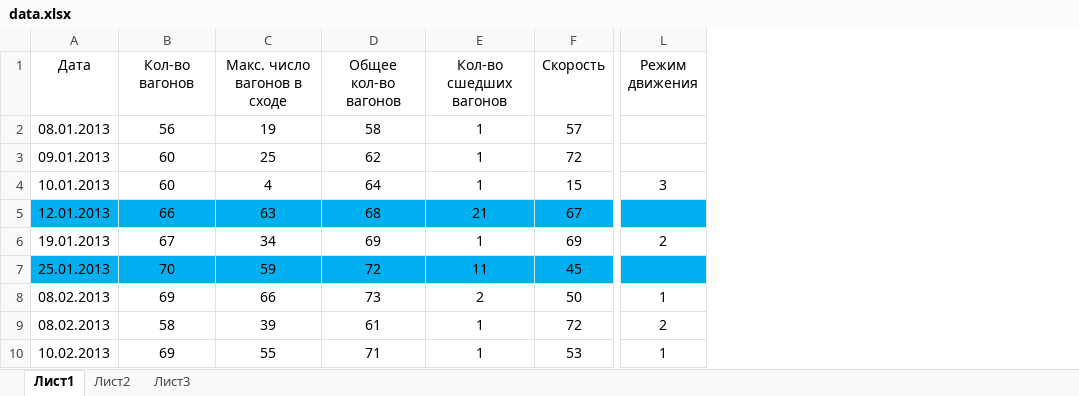
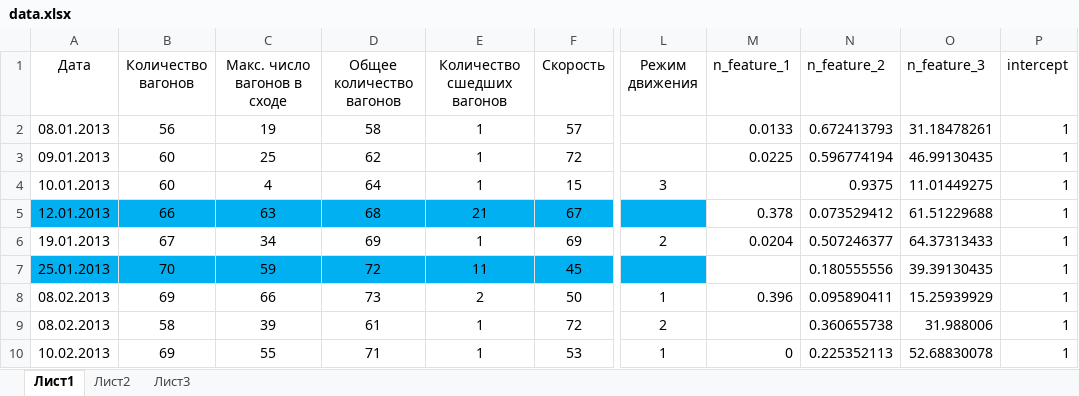
Before and after one commit to KorolevEgor/bachelor-diploma, an Excel workbook: src/data/data.xlsx, sheet Лист1, drawn as a sheet; only a part is shown, gaps mark what is left out; values as stored, in another font and other column widths than the file's, no borders; charts and pictures not drawn; the diff names each change by its address in the sheet, - before the commit and + after, or states it on an @@ line.

```diff
--- a/src/data/data.xlsx (sheet Лист1)
+++ b/src/data/data.xlsx (sheet Лист1)
+column M (n_feature_1), rows 2-10: 0.0133 | 0.0225 |  | 0.378 | 0.0204 |  | 0.396 |  | 0
+column N (n_feature_2), rows 2-10: 0.672413793 | 0.596774194 | 0.9375 | 0.073529412 | 0.507246377 | 0.180555556 | 0.095890411 | 0.360655738 | 0.225352113
+column O (n_feature_3), rows 2-10: 31.18478261 | 46.99130435 | 11.01449275 | 61.51229688 | 64.37313433 | 39.39130435 | 15.25939929 | 31.988006 | 52.68830078
+column P (intercept), rows 2-10: all 1
-B1: Кол-во вагонов
+B1: Количество вагонов
-D1: Общее кол-во вагонов
+D1: Общее количество вагонов
-E1: Кол-во сшедших вагонов
+E1: Количество сшедших вагонов
```
Also changed, not shown: 4 other files.
